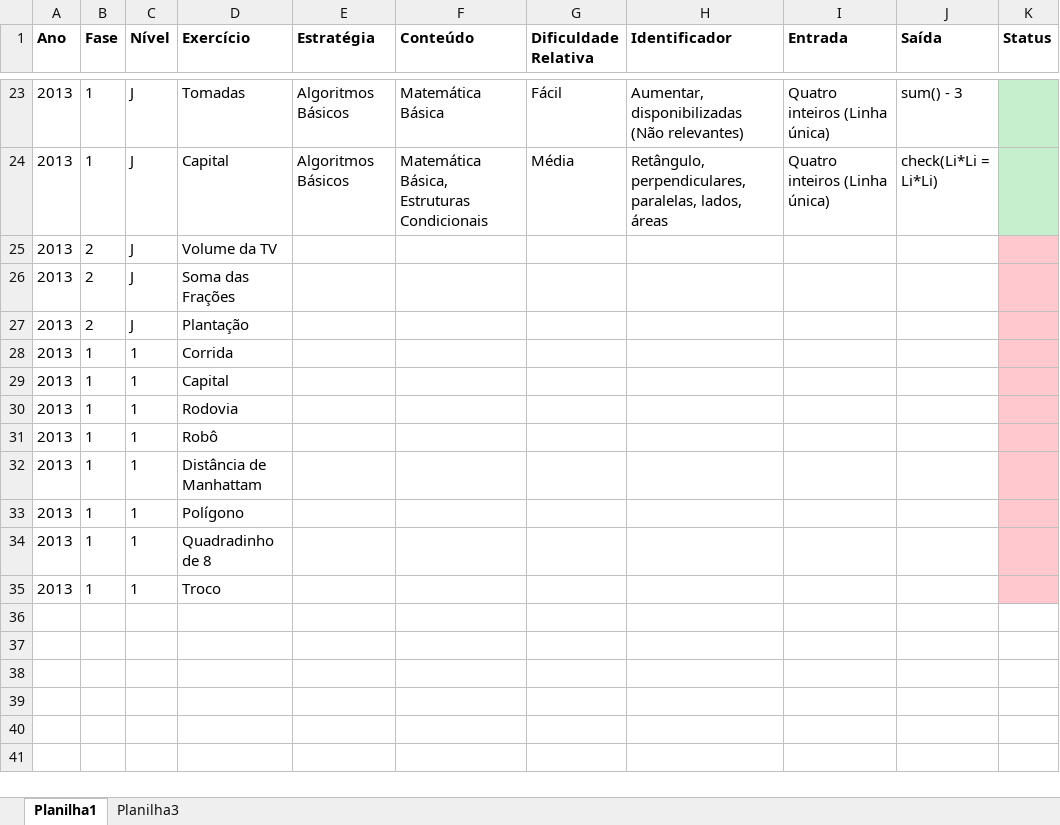
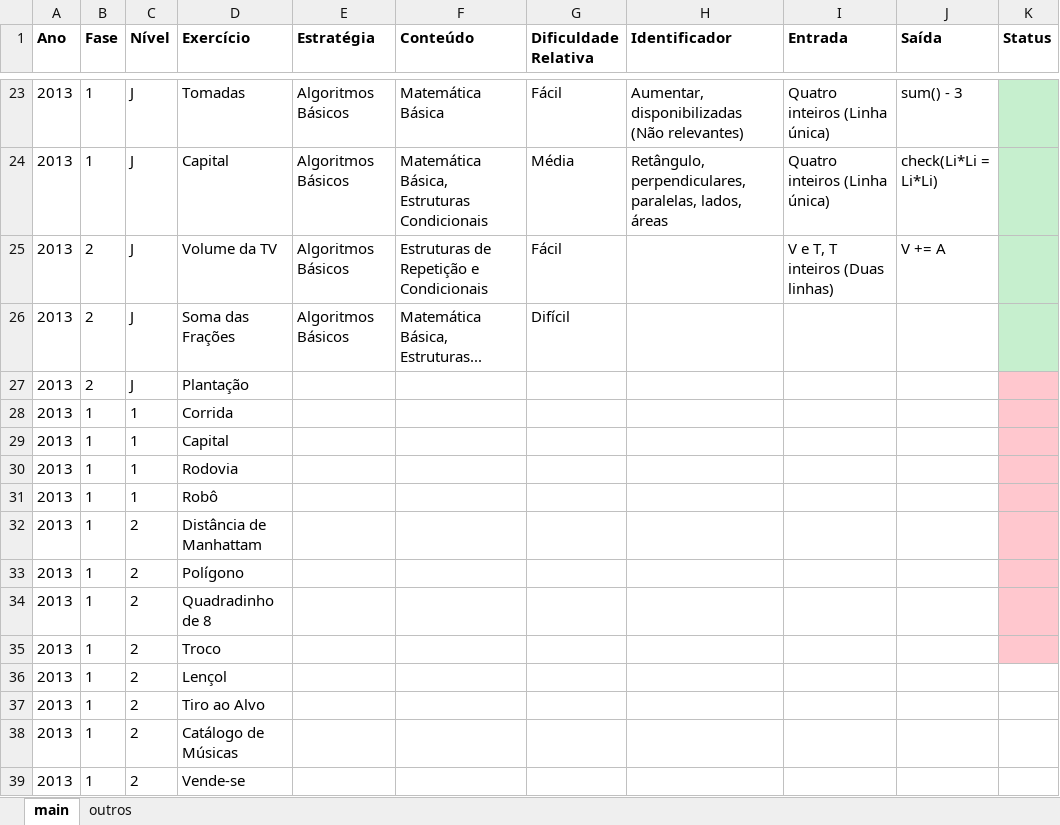
Before and after one commit to FelipeTakahashi/OBI, an Excel workbook: PlanilhaOBI.xlsx, sheet main, drawn as a sheet; only a part is shown, gaps mark what is left out; values as stored, in another font and other column widths than the file's, no borders; the diff names each change by its address in the sheet, - before the commit and + after, or states it on an @@ line.

```diff
--- a/PlanilhaOBI.xlsx (sheet main)
+++ b/PlanilhaOBI.xlsx (sheet main)
-sheet tab: Planilha1
+sheet tab: main
-sheet tab: Planilha3
+sheet tab: outros
-E25:E26 (Estratégia): (empty)
+E25:E26 (Estratégia): Algoritmos Básicos
-F25 (Conteúdo): (empty)
+F25 (Conteúdo): Estruturas de Repetição e Condicionais
-G25 (Dificuldade Relativa): (empty)
+G25 (Dificuldade Relativa): Fácil
-I25 (Entrada): (empty)
+I25 (Entrada): V e T, T inteiros (Duas linhas)
-J25 (Saída): (empty)
+J25 (Saída): V += A
-K25:K26 fill: #FFC7CE
+K25:K26 fill: #C6EFCE
-F26 (Conteúdo): (empty)
+F26 (Conteúdo): Matemática Básica, Estruturas...
-G26 (Dificuldade Relativa): (empty)
+G26 (Dificuldade Relativa): Difícil
-C32:C35 (Nível): 1
+C32:C35 (Nível): 2
+row 36: 2013 | 1 | 2 | Lençol
+row 37: 2013 | 1 | 2 | Tiro ao Alvo
+row 38: 2013 | 1 | 2 | Catálogo de Músicas
+row 39: 2013 | 1 | 2 | Vende-se
```
Also changed, not shown: sheet outros, 2 other files.
